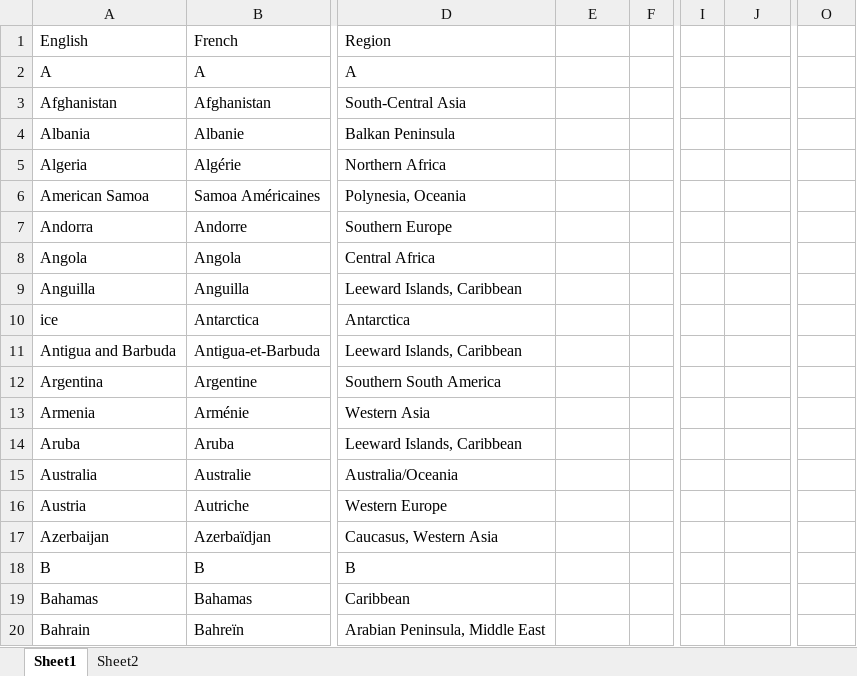
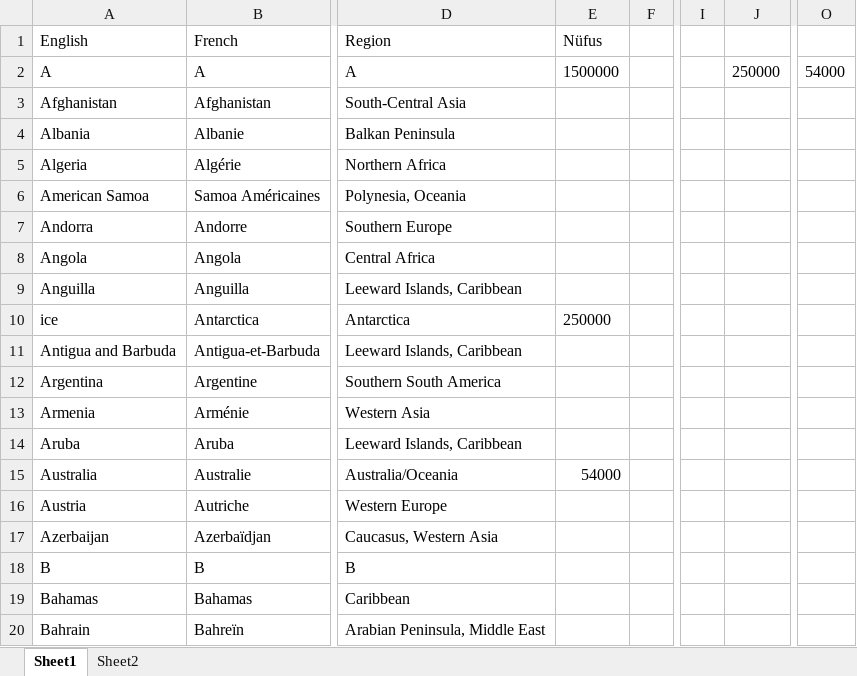
Before and after one commit to Mustafaursn1/tryToIt, an Excel workbook: src/resources/ÜlkelerTest.xlsx, sheet Sheet1, drawn as a sheet; only a part is shown, gaps mark what is left out; values as stored, in another font and other column widths than the file's, no borders; the diff names each change by its address in the sheet, - before the commit and + after, or states it on an @@ line.

Commit message:
add to write to excell

```diff
--- a/src/resources/ÜlkelerTest.xlsx (sheet Sheet1)
+++ b/src/resources/ÜlkelerTest.xlsx (sheet Sheet1)
-E1: (empty)
+E1: Nüfus
-E2 (Nüfus): (empty)
+E2 (Nüfus): 1500000
-J2: (empty)
+J2: 250000
-O2: (empty)
+O2: 54000
-E10 (Nüfus): (empty)
+E10 (Nüfus): 250000
-E15 (Nüfus): (empty)
+E15 (Nüfus): 54000
```
Also changed, not shown: 7 other files.
